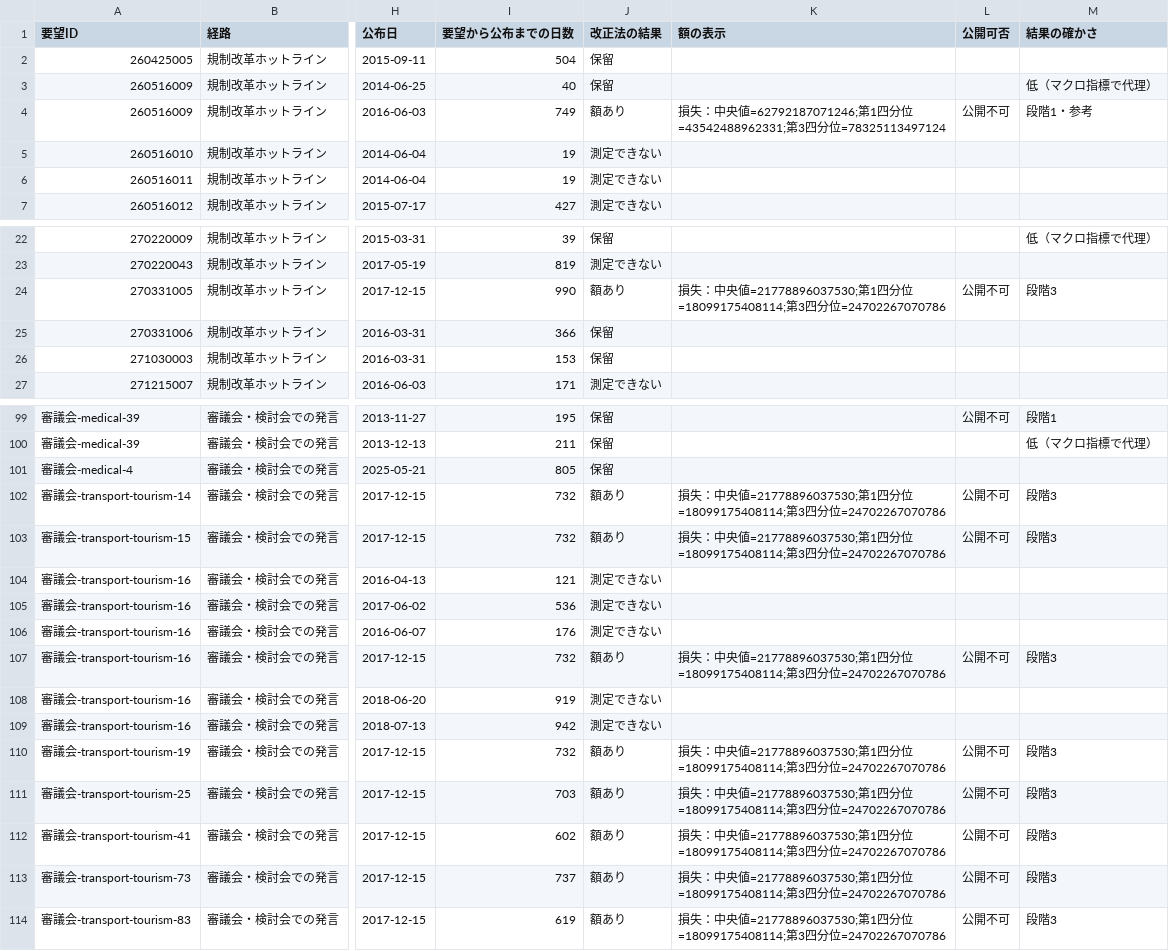
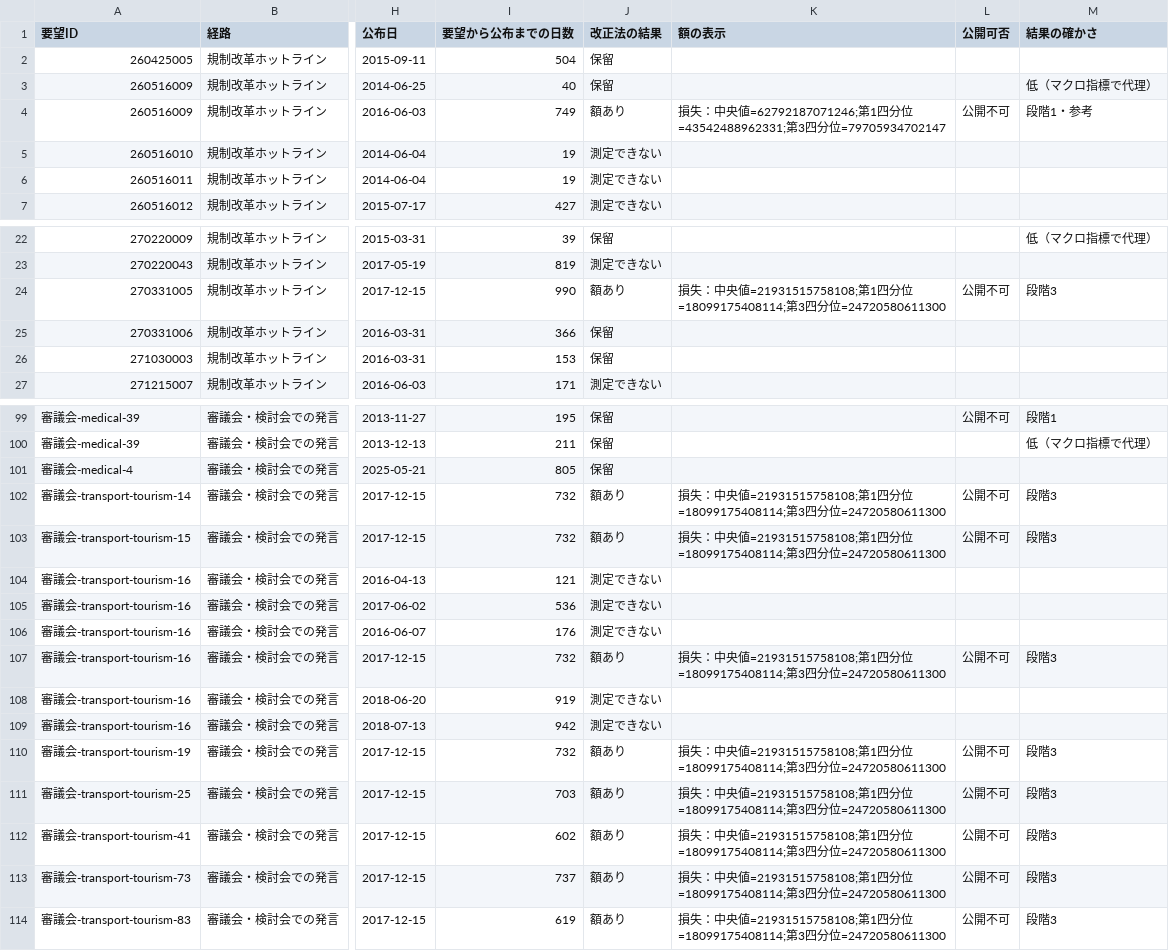
Before and after one commit to nexus-ai-2045/public-interest-lens, a CSV file: data/derived/business-ledger-v1/chain.csv, drawn as a sheet; only a part is shown, gaps mark what is left out; the diff names each change by its address in the sheet, - before the commit and + after, or states it on an @@ line.

```diff
--- a/data/derived/business-ledger-v1/chain.csv
+++ b/data/derived/business-ledger-v1/chain.csv
-K4 (額の表示): …分位=78325113497124
+K4 (額の表示): …分位=79705934702147
-K24 (額の表示): …央値=21778896037530;第1四分位=18099175408114;第3四分位=24702267070786
+K24 (額の表示): …央値=21931515758108;第1四分位=18099175408114;第3四分位=24720580611300
-K102:K103 (額の表示): …央値=21778896037530;第1四分位=18099175408114;第3四分位=24702267070786
+K102:K103 (額の表示): …央値=21931515758108;第1四分位=18099175408114;第3四分位=24720580611300
-K107 (額の表示): …央値=21778896037530;第1四分位=18099175408114;第3四分位=24702267070786
+K107 (額の表示): …央値=21931515758108;第1四分位=18099175408114;第3四分位=24720580611300
-K110:K114 (額の表示): …央値=21778896037530;第1四分位=18099175408114;第3四分位=24702267070786
+K110:K114 (額の表示): …央値=21931515758108;第1四分位=18099175408114;第3四分位=24720580611300
```
Also changed, not shown: 12 other files.
